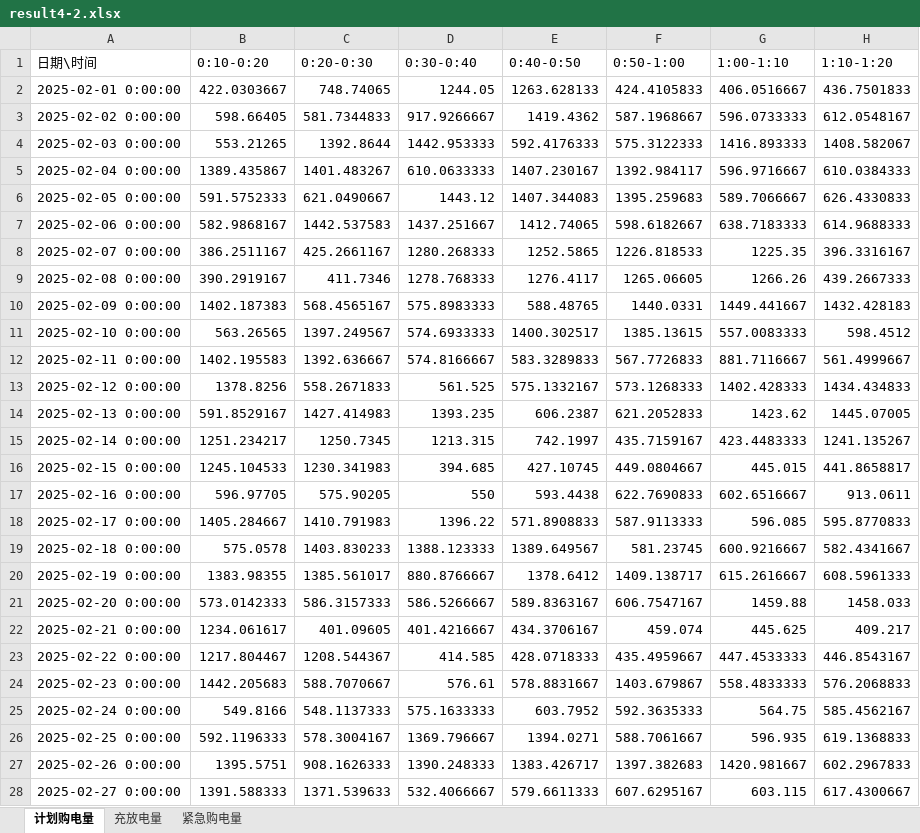
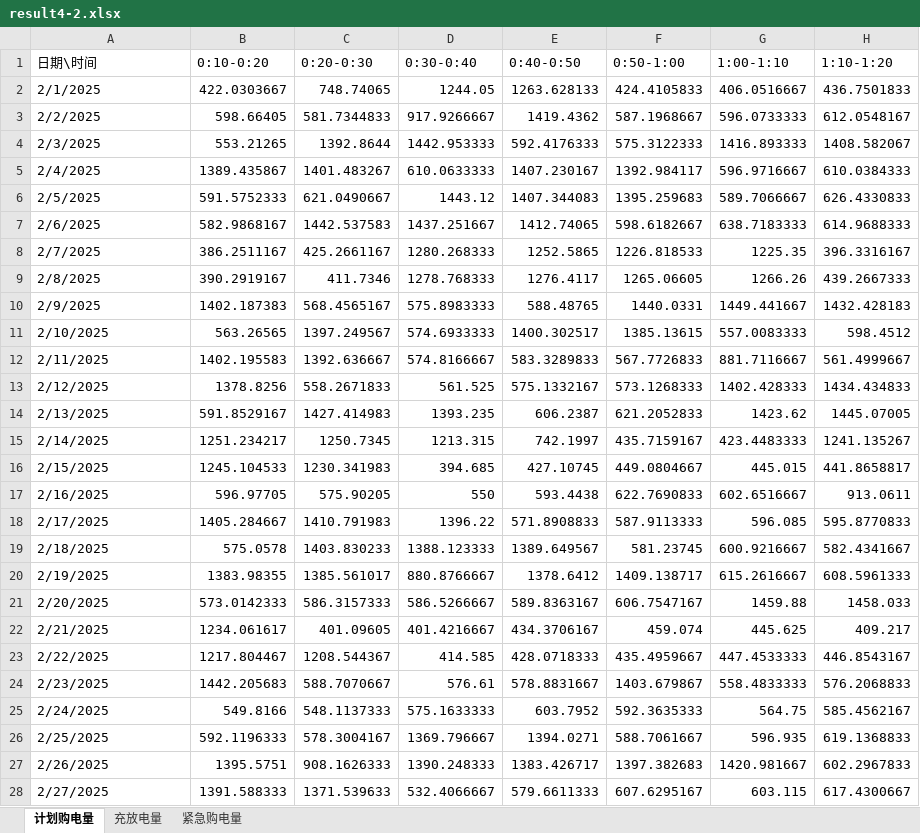
Before and after one commit to flyingpig-text/2026, an Excel workbook: 问题四/output/result4-2.xlsx, sheet 计划购电量, drawn as a sheet; only a part is shown; values as stored, in another font and other column widths than the file's, no cell formats; the diff covers the shown part only; the diff names each change by its address in the sheet, - before the commit and + after, or states it on an @@ line.

```diff
--- a/问题四/output/result4-2.xlsx (sheet 计划购电量)
+++ b/问题四/output/result4-2.xlsx (sheet 计划购电量)
-A2 (日期\时间): 2025-02-01 0:00:00
+A2 (日期\时间): 2/1/2025
-A3 (日期\时间): 2025-02-02 0:00:00
+A3 (日期\时间): 2/2/2025
-A4 (日期\时间): 2025-02-03 0:00:00
+A4 (日期\时间): 2/3/2025
-A5 (日期\时间): 2025-02-04 0:00:00
+A5 (日期\时间): 2/4/2025
-A6 (日期\时间): 2025-02-05 0:00:00
+A6 (日期\时间): 2/5/2025
-A7 (日期\时间): 2025-02-06 0:00:00
+A7 (日期\时间): 2/6/2025
-A8 (日期\时间): 2025-02-07 0:00:00
+A8 (日期\时间): 2/7/2025
-A9 (日期\时间): 2025-02-08 0:00:00
+A9 (日期\时间): 2/8/2025
-A10 (日期\时间): 2025-02-09 0:00:00
+A10 (日期\时间): 2/9/2025
-A11 (日期\时间): 2025-02-10 0:00:00
+A11 (日期\时间): 2/10/2025
-A12 (日期\时间): 2025-02-11 0:00:00
+A12 (日期\时间): 2/11/2025
-A13 (日期\时间): 2025-02-12 0:00:00
+A13 (日期\时间): 2/12/2025
-A14 (日期\时间): 2025-02-13 0:00:00
+A14 (日期\时间): 2/13/2025
-A15 (日期\时间): 2025-02-14 0:00:00
+A15 (日期\时间): 2/14/2025
-A16 (日期\时间): 2025-02-15 0:00:00
+A16 (日期\时间): 2/15/2025
-A17 (日期\时间): 2025-02-16 0:00:00
+A17 (日期\时间): 2/16/2025
-A18 (日期\时间): 2025-02-17 0:00:00
+A18 (日期\时间): 2/17/2025
-A19 (日期\时间): 2025-02-18 0:00:00
+A19 (日期\时间): 2/18/2025
-A20 (日期\时间): 2025-02-19 0:00:00
+A20 (日期\时间): 2/19/2025
-A21 (日期\时间): 2025-02-20 0:00:00
+A21 (日期\时间): 2/20/2025
-A22 (日期\时间): 2025-02-21 0:00:00
+A22 (日期\时间): 2/21/2025
-A23 (日期\时间): 2025-02-22 0:00:00
+A23 (日期\时间): 2/22/2025
-A24 (日期\时间): 2025-02-23 0:00:00
+A24 (日期\时间): 2/23/2025
-A25 (日期\时间): 2025-02-24 0:00:00
+A25 (日期\时间): 2/24/2025
-A26 (日期\时间): 2025-02-25 0:00:00
+A26 (日期\时间): 2/25/2025
-A27 (日期\时间): 2025-02-26 0:00:00
+A27 (日期\时间): 2/26/2025
-A28 (日期\时间): 2025-02-27 0:00:00
+A28 (日期\时间): 2/27/2025
```
Also changed, not shown: 307 edited cells elsewhere in this sheet, sheet 充放电量, sheet 紧急购电量, cell formats, 问题四/output/result4-3.xlsx, 问题四/output/问题2_3与问题4_2_4_3_对比.xlsx, 21 other files.
